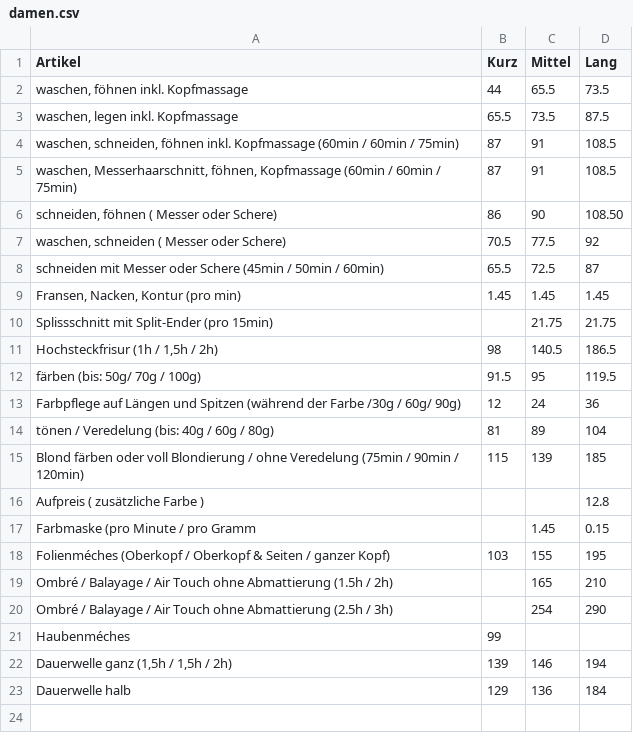
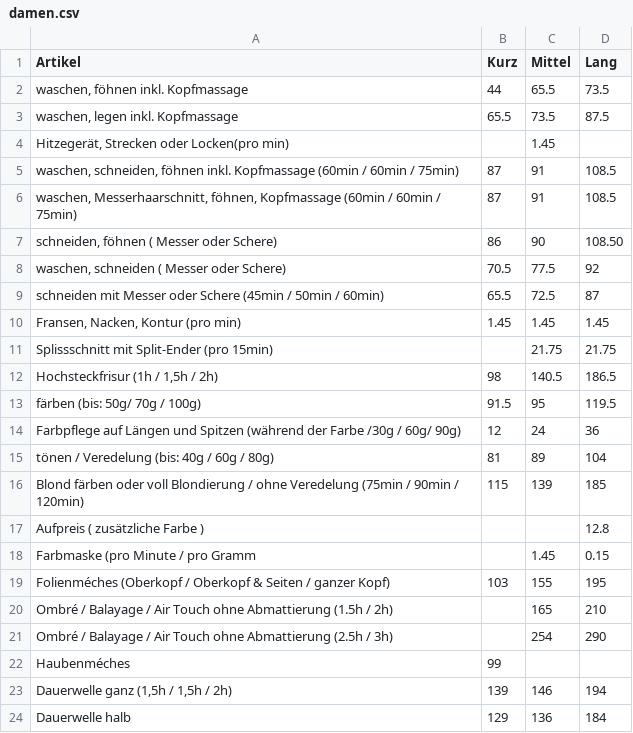
Before and after one commit to Sonjas-Haarstyle/www.sonjas-haarstyle.ch, a CSV file: data/csv/damen.csv, drawn as a sheet; the diff names each change by its address in the sheet, - before the commit and + after, or states it on an @@ line.

```diff
--- a/data/csv/damen.csv
+++ b/data/csv/damen.csv
+row 4: Hitzegerät, Strecken oder Locken(pro min) |  | 1.45
```
